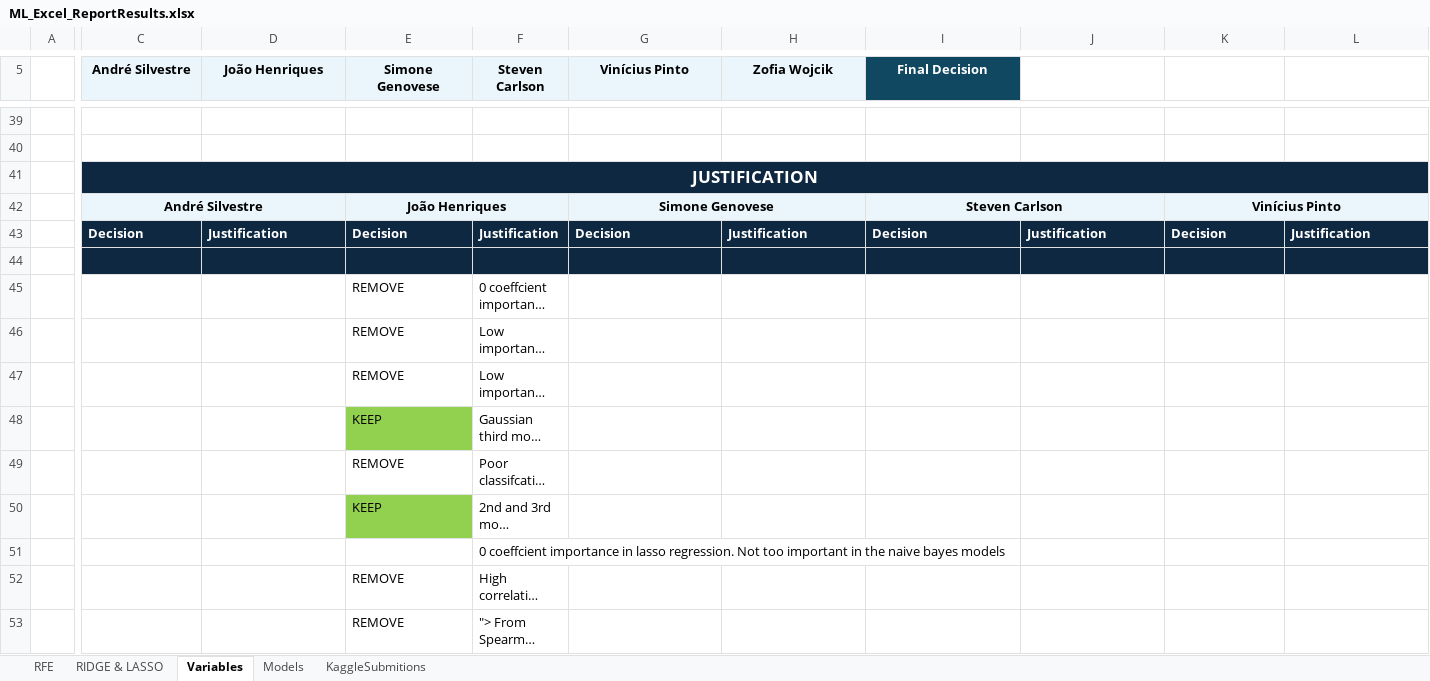
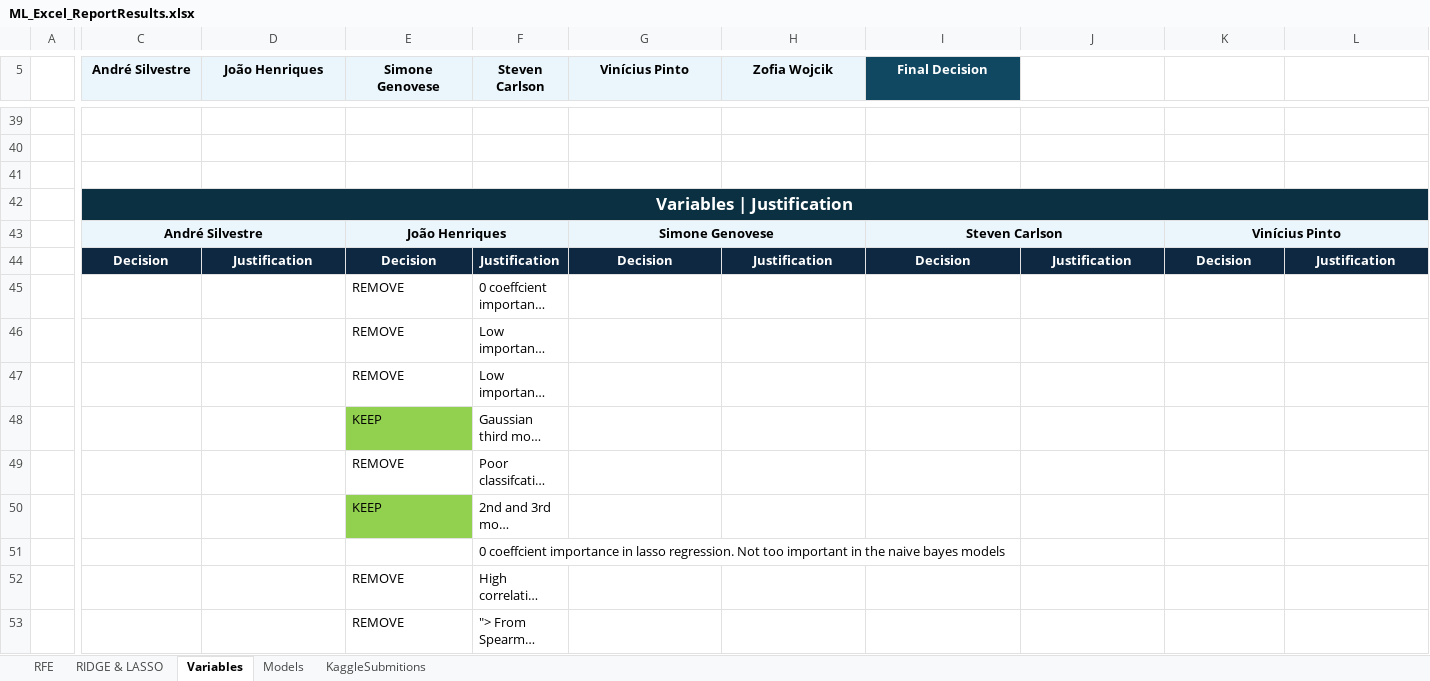
Before and after one commit to Silvestre17/ML_24.25_Project_Group33, an Excel workbook: ML_Excel_ReportResults.xlsx, sheet Variables, drawn as a sheet; only a part is shown, gaps mark what is left out; long unchanged cells end in …; values as stored, in another font and other column widths than the file's, no borders; conditional formats not drawn; removed rows and columns are numbered as before the commit, all else as after; rows hold the shown columns only; the diff covers the shown part only; the diff names each change by its address in the sheet, - before the commit and + after, or states it on an @@ line.

```diff
--- a/ML_Excel_ReportResults.xlsx (sheet Variables)
+++ b/ML_Excel_ReportResults.xlsx (sheet Variables)
+row 41: (empty)
-C42 (André Silvestre): JUSTIFICATION
+C42 (André Silvestre): Variables | Justification
-C44:L44 alignment: left
+C44:L44 alignment: center
-row 44: (empty)
```
Also changed, not shown: 30 edited cells and cell formats elsewhere in this sheet, sheet Models, charts or pictures, 1 other file.
